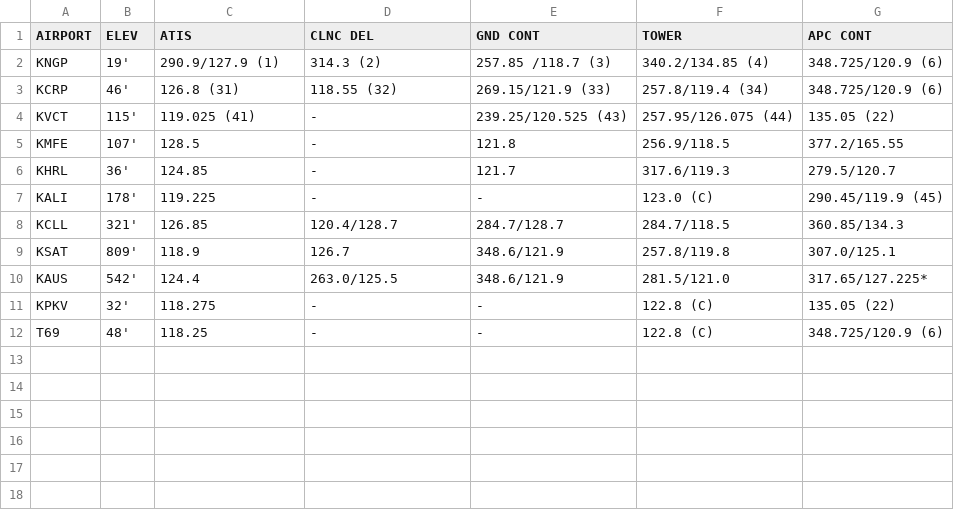
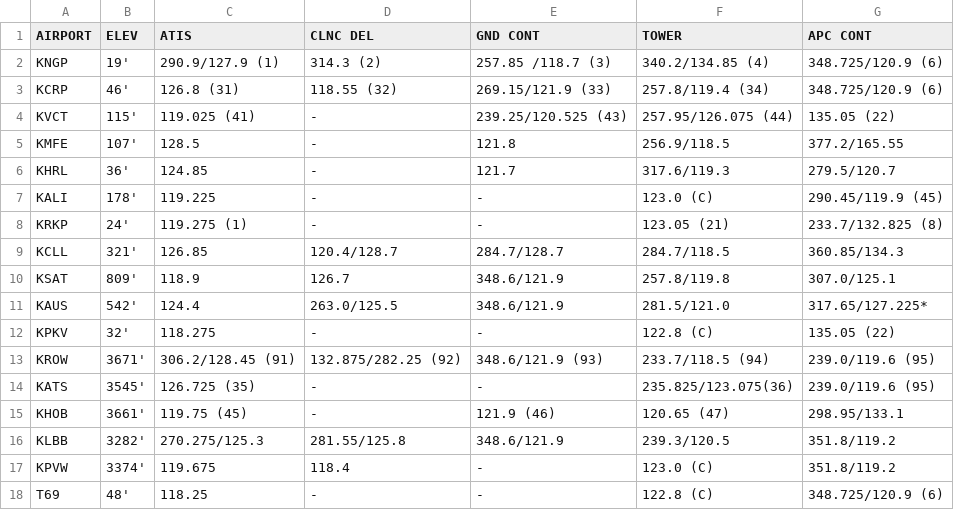
Before and after one commit to aloevinger/nifegouge, a CSV file: public/Airport Info.csv, drawn as a sheet.

```diff
--- a/public/Airport Info.csv
+++ b/public/Airport Info.csv
@@ -7,2 +7,3 @@ KHRL,36',124.85,-,121.7,317.6/119.3,279.5/120.7
 KALI,178',119.225,-,-,123.0 (C),290.45/119.9 (45)
+KRKP,24',119.275 (1),-,-,123.05 (21),233.7/132.825 (8)
 KCLL,321',126.85,120.4/128.7,284.7/128.7,284.7/118.5,360.85/134.3
@@ -11,2 +12,7 @@ KAUS,542',124.4,263.0/125.5,348.6/121.9,281.5/121.0,317.65/127.225*
 KPKV,32',118.275,-,-,122.8 (C),135.05 (22)
+KROW,3671',306.2/128.45 (91),132.875/282.25 (92),348.6/121.9 (93),233.7/118.5 (94),239.0/119.6 (95)
+KATS,3545',126.725 (35),-,-,235.825/123.075(36),239.0/119.6 (95)
+KHOB,3661',119.75 (45),-,121.9 (46),120.65 (47), 298.95/133.1
+KLBB,3282',270.275/125.3,281.55/125.8,348.6/121.9,239.3/120.5,351.8/119.2
+KPVW,3374',119.675,118.4,-,123.0 (C),351.8/119.2
 T69,48',118.25,-,-,122.8 (C),348.725/120.9 (6)
```
Also changed, not shown: 9 other files.
